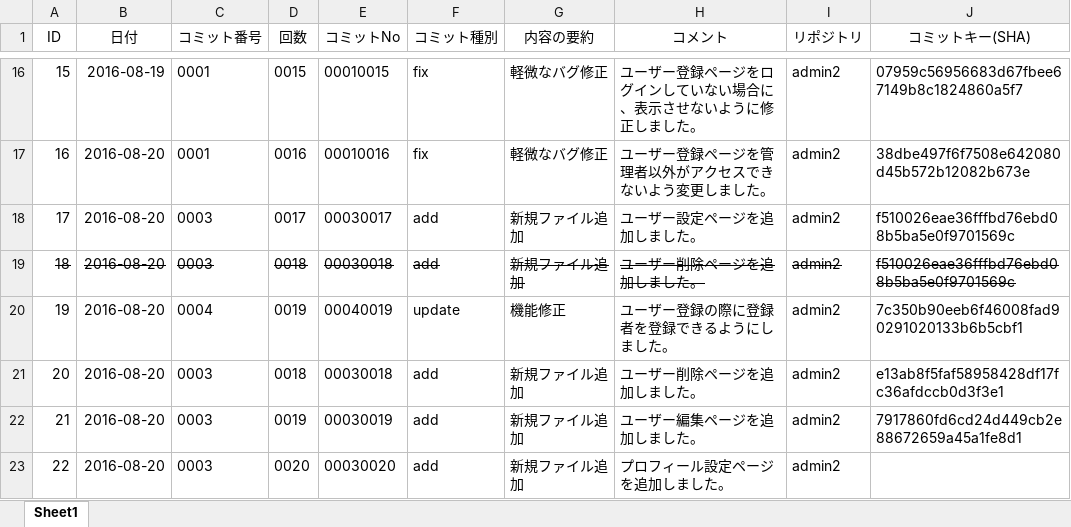
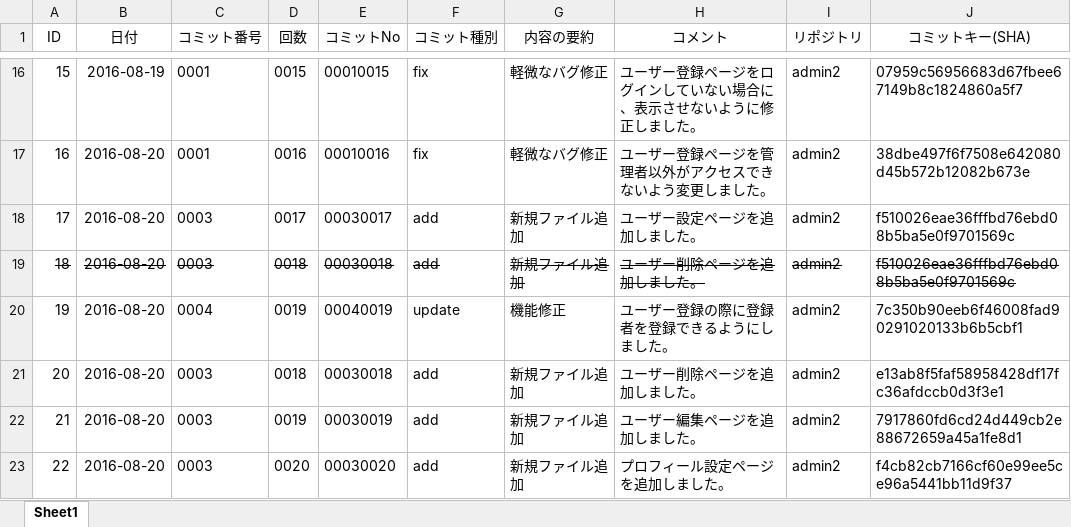
Before and after one commit to yamamoto-ryugo/admin2.osk.jp, an Excel workbook: コミット履歴.xlsx, sheet Sheet1, drawn as a sheet; only a part is shown, gaps mark what is left out; values as stored, in another font and other column widths than the file's, no borders; the diff names each change by its address in the sheet, - before the commit and + after, or states it on an @@ line.

```diff
--- a/コミット履歴.xlsx (sheet Sheet1)
+++ b/コミット履歴.xlsx (sheet Sheet1)
-J23 (コミットキー(SHA)): (empty)
+J23 (コミットキー(SHA)): f4cb82cb7166cf60e99ee5ce96a5441bb11d9f37
```
Also changed, not shown: 11 other files.
